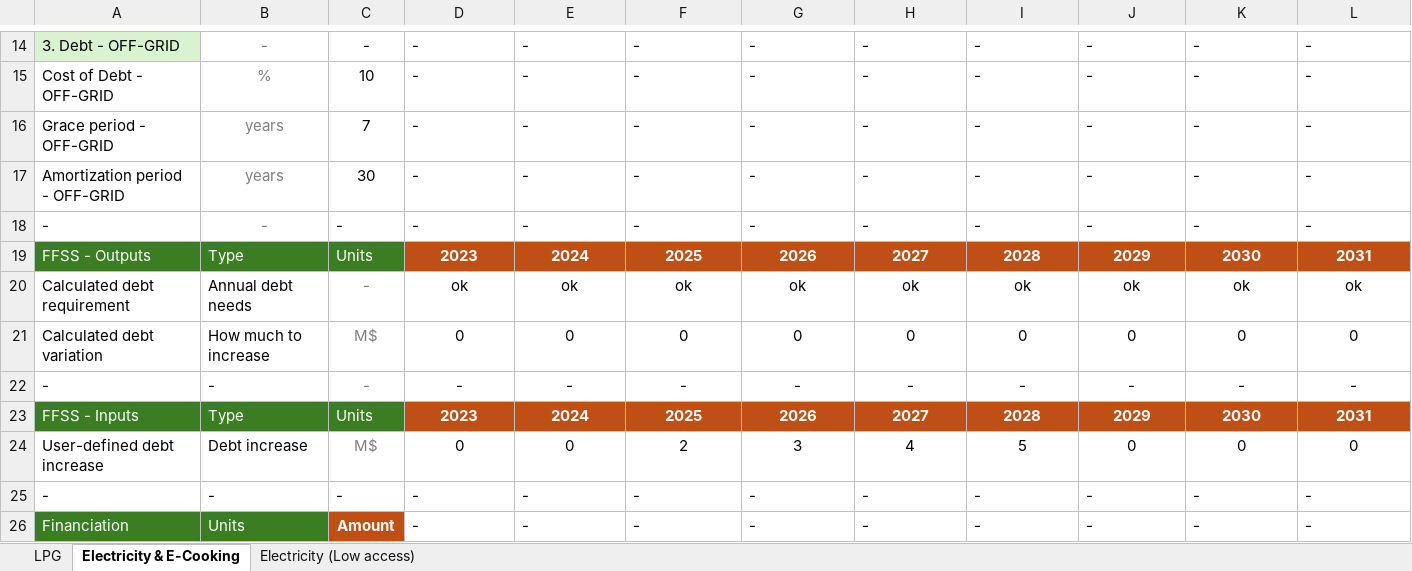
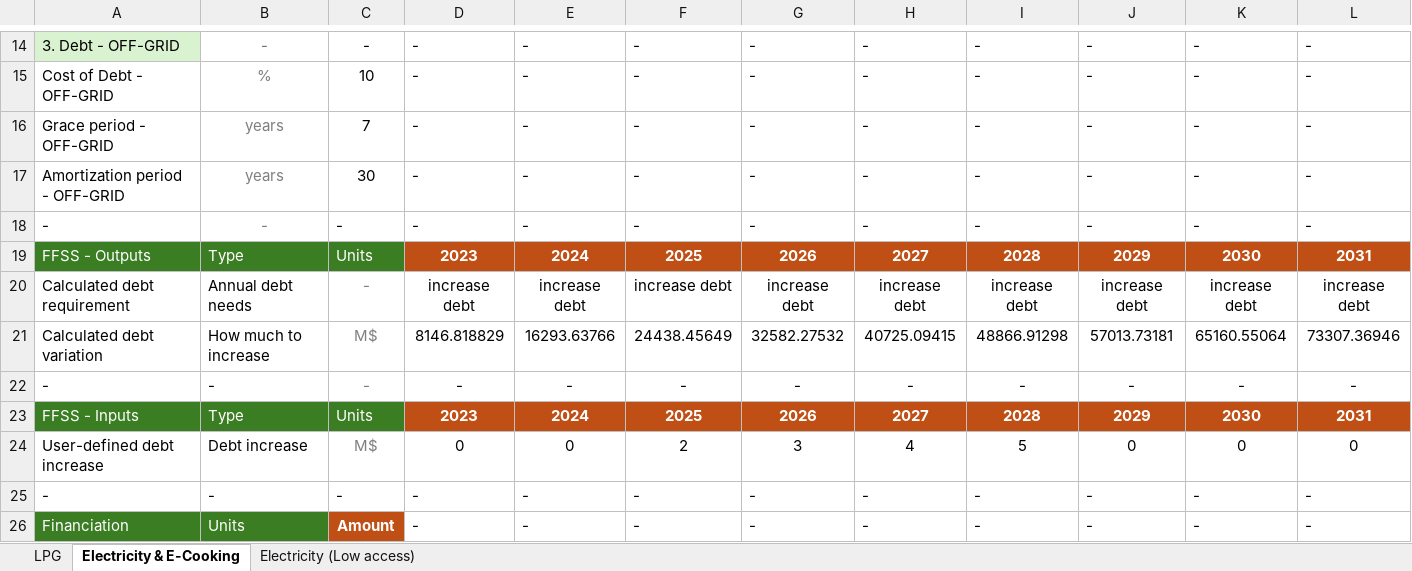
Before and after one commit to Almudenagarrido/CC-WBT-AI, an Excel workbook: backend/Rwanda/design-capital-CleanStep.xlsx, sheet Electricity & E-Cooking, drawn as a sheet; only a part is shown, gaps mark what is left out; values as stored, in another font and other column widths than the file's, no borders; removed rows and columns are numbered as before the commit, all else as after; rows hold the shown columns only; the diff names each change by its address in the sheet, - before the commit and + after, or states it on an @@ line.

```diff
--- a/backend/Rwanda/design-capital-CleanStep.xlsx (sheet Electricity & E-Cooking)
+++ b/backend/Rwanda/design-capital-CleanStep.xlsx (sheet Electricity & E-Cooking)
-row 20: Calculated debt requirement | Annual debt needs | - | ok | ok | ok | ok | ok | ok | ok | ok | ok
-row 21: Calculated debt variation | How much to increase | M$ | 0 | 0 | 0 | 0 | 0 | 0 | 0 | 0 | 0
+row 20: Calculated debt requirement | Annual debt needs | - | increase debt | increase debt | increase debt | increase debt | increase debt | increase debt | increase debt | increase debt | increase debt
+row 21: Calculated debt variation | How much to increase | M$ | 8146.818829 | 16293.63766 | 24438.45649 | 32582.27532 | 40725.09415 | 48866.91298 | 57013.73181 | 65160.55064 | 73307.36946
```
Also changed, not shown: sheet LPG, sheet Electricity (Low access), backend/Rwanda/financial-statements-CleanStep.xlsx, backend/Rwanda/fuel-financial-inputs.xlsx, 2 other files.
